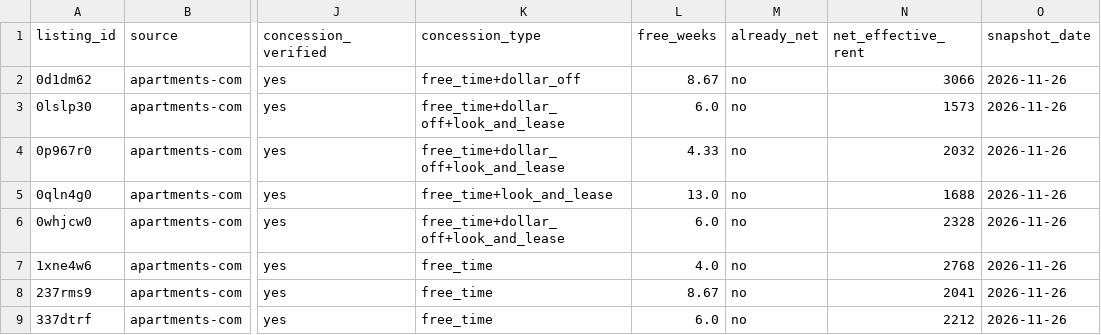
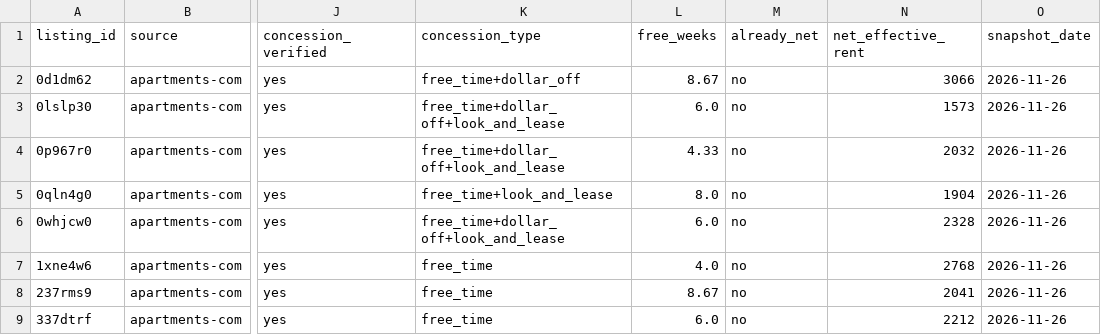
Before and after one commit to benthepythondev00/benthepythondev00.github.io, a CSV file: data/rent-drops/samples/los-angeles-ca.csv, drawn as a sheet; only a part is shown, gaps mark what is left out; the diff names each change by its address in the sheet, - before the commit and + after, or states it on an @@ line.

```diff
--- a/data/rent-drops/samples/los-angeles-ca.csv
+++ b/data/rent-drops/samples/los-angeles-ca.csv
-L5 (free_weeks): 13.0
+L5 (free_weeks): 8.0
-N5 (net_effective_rent): 1688
+N5 (net_effective_rent): 1904
```
Also changed, not shown: data/rent-drops/samples/detroit-mi.csv, data/rent-drops/samples/jacksonville-fl.csv, 7 other files.
